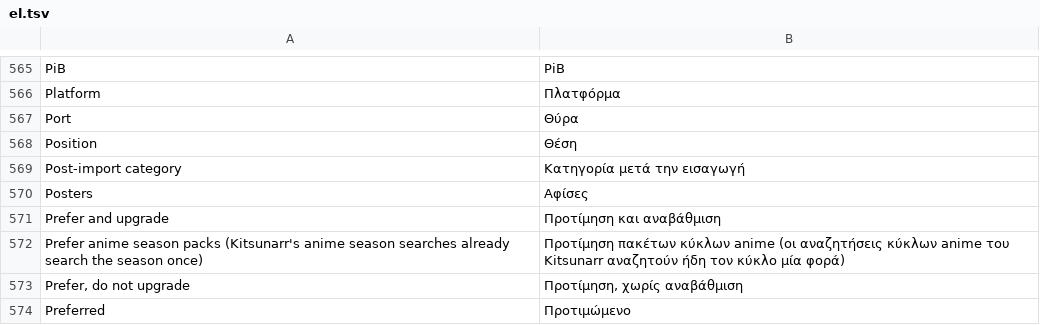
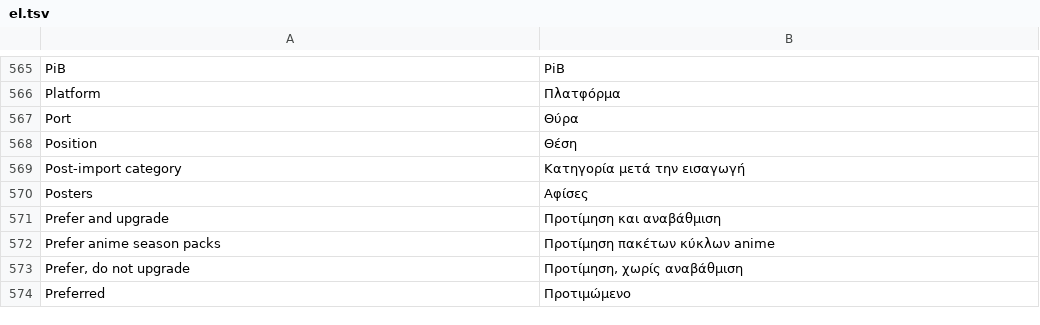
Before and after one commit to KvasFan/Kitsunarr, a TSV file: crates/kitsunarr-web/translations/el.tsv, drawn as a sheet; only a part is shown, gaps mark what is left out; removed rows and columns are numbered as before the commit, all else as after; the diff names each change by its address in the sheet, - before the commit and + after, or states it on an @@ line.

```diff
--- a/crates/kitsunarr-web/translations/el.tsv
+++ b/crates/kitsunarr-web/translations/el.tsv
-row 572: Prefer anime season packs (Kitsunarr's anime season searches already search the season once) | Προτίμηση πακέτων κύκλων anime (οι αναζητήσεις κύκλων anime του Kitsunarr αναζητούν ήδη τον κύκλο μία φορά)
+row 572: Prefer anime season packs | Προτίμηση πακέτων κύκλων anime
```
Also changed, not shown: crates/kitsunarr-web/translations/bn.tsv, crates/kitsunarr-web/translations/hi.tsv, 52 other files.
